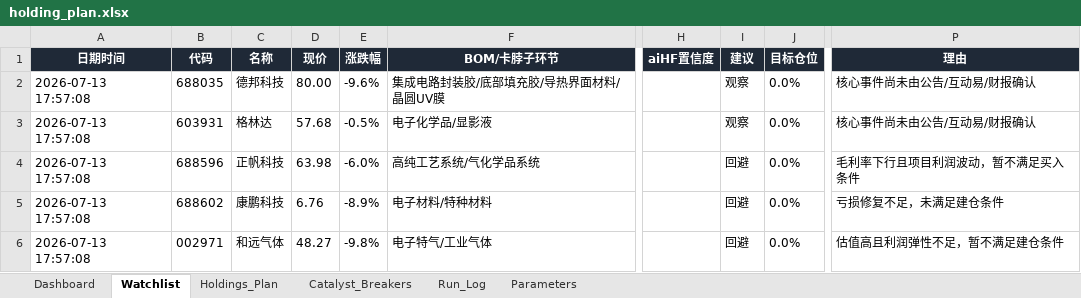
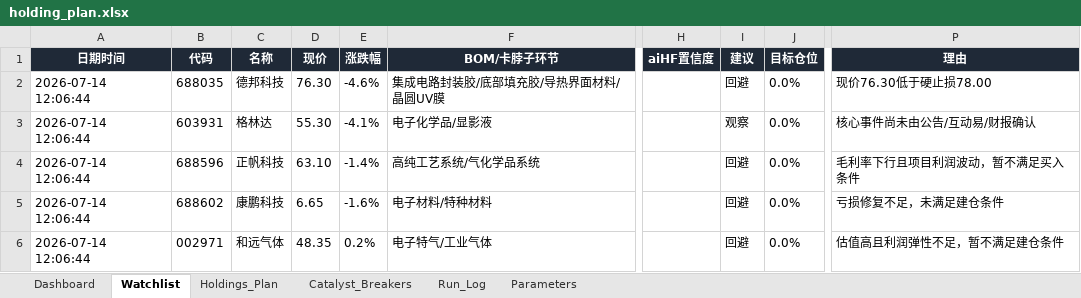
Before and after one commit to DylanWWW24/ai-hedge-fund, an Excel workbook: reports/holding_plan.xlsx, sheet Watchlist, drawn as a sheet; only a part is shown, gaps mark what is left out; values as stored, in another font and other column widths than the file's, no borders; the diff names each change by its address in the sheet, - before the commit and + after, or states it on an @@ line.

```diff
--- a/reports/holding_plan.xlsx (sheet Watchlist)
+++ b/reports/holding_plan.xlsx (sheet Watchlist)
-A2:A6 (日期时间): 2026-07-13 17:57:08
+A2:A6 (日期时间): 2026-07-14 12:06:44
-D2 (现价): 80.00
+D2 (现价): 76.30
-E2 (涨跌幅): -9.6%
+E2 (涨跌幅): -4.6%
-I2 (建议): 观察
+I2 (建议): 回避
-P2 (理由): 核心事件尚未由公告/互动易/财报确认
+P2 (理由): 现价76.30低于硬止损78.00
-D3 (现价): 57.68
+D3 (现价): 55.30
-E3 (涨跌幅): -0.5%
+E3 (涨跌幅): -4.1%
-D4 (现价): 63.98
+D4 (现价): 63.10
-E4 (涨跌幅): -6.0%
+E4 (涨跌幅): -1.4%
-D5 (现价): 6.76
+D5 (现价): 6.65
-E5 (涨跌幅): -8.9%
+E5 (涨跌幅): -1.6%
-D6 (现价): 48.27
+D6 (现价): 48.35
-E6 (涨跌幅): -9.8%
+E6 (涨跌幅): 0.2%
```
Also changed, not shown: sheet Run_Log, sheet Dashboard, sheet Holdings_Plan, 2 other files.
